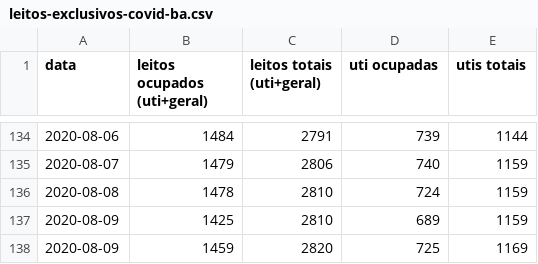
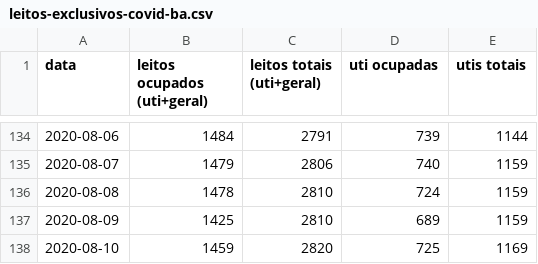
Before and after one commit to galdir/covid19python, a CSV file: leitos-exclusivos-covid-ba.csv, drawn as a sheet; only a part is shown, gaps mark what is left out.

Commit message:
dados de hoje

```diff
--- a/leitos-exclusivos-covid-ba.csv
+++ b/leitos-exclusivos-covid-ba.csv
@@ -137,2 +137,2 @@
 2020-08-09,1425,2810,689,1159,,
-2020-08-09,1459,2820,725,1169,,
+2020-08-10,1459,2820,725,1169,,
```
